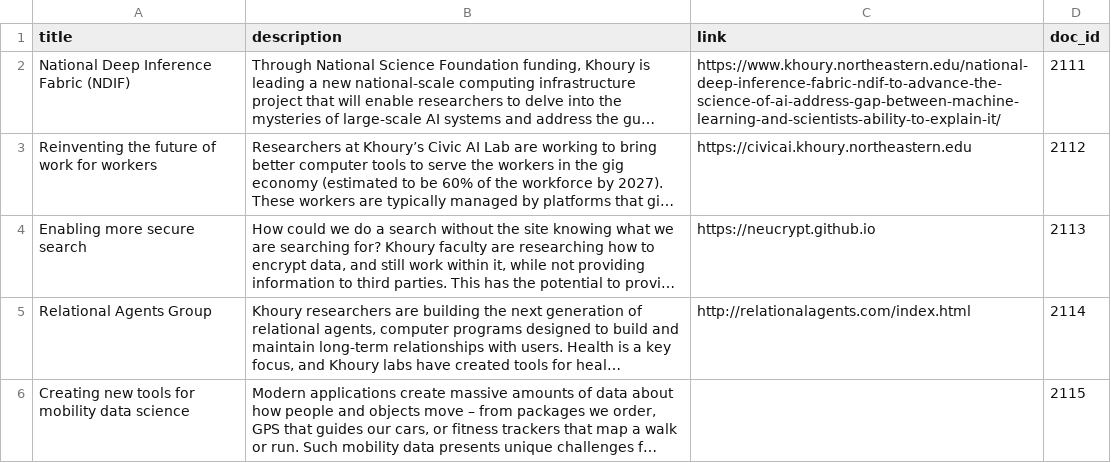
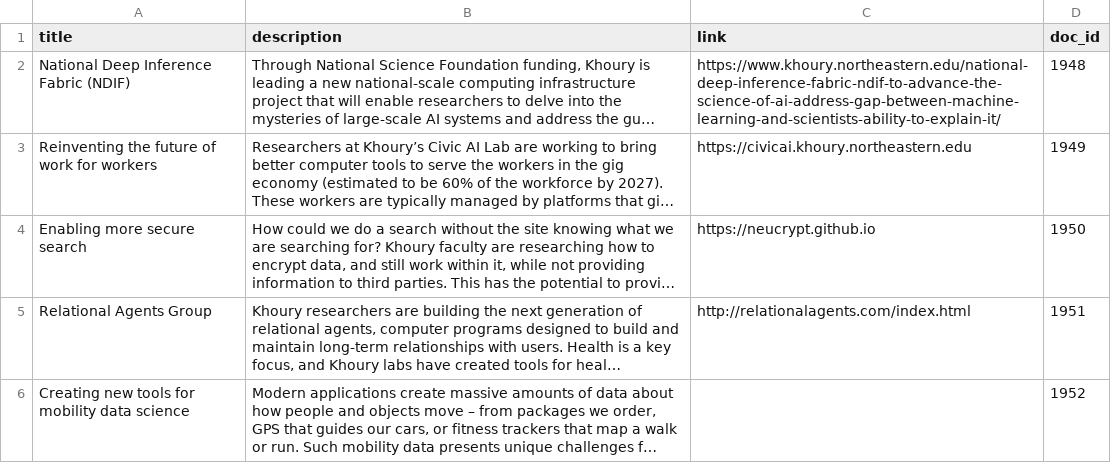
Before and after one commit to vishwajeet-hogale/RAG-based-Search-Engine, a CSV file: modules/data/current_research_highlights.csv, drawn as a sheet; long unchanged cells end in …; the diff names each change by its address in the sheet, - before the commit and + after, or states it on an @@ line.

```diff
--- a/modules/data/current_research_highlights.csv
+++ b/modules/data/current_research_highlights.csv
-D2 (doc_id): 2111
+D2 (doc_id): 1948
-D3 (doc_id): 2112
+D3 (doc_id): 1949
-D4 (doc_id): 2113
+D4 (doc_id): 1950
-D5 (doc_id): 2114
+D5 (doc_id): 1951
-D6 (doc_id): 2115
+D6 (doc_id): 1952
```
Also changed, not shown: 9 other files.
